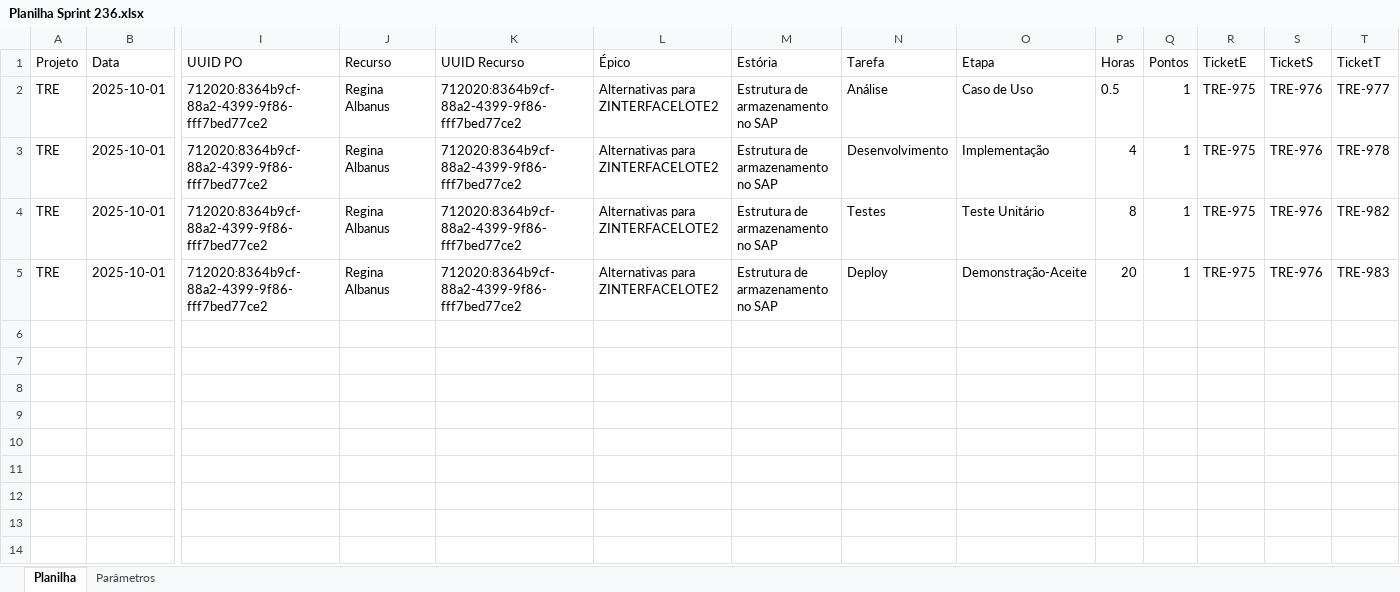
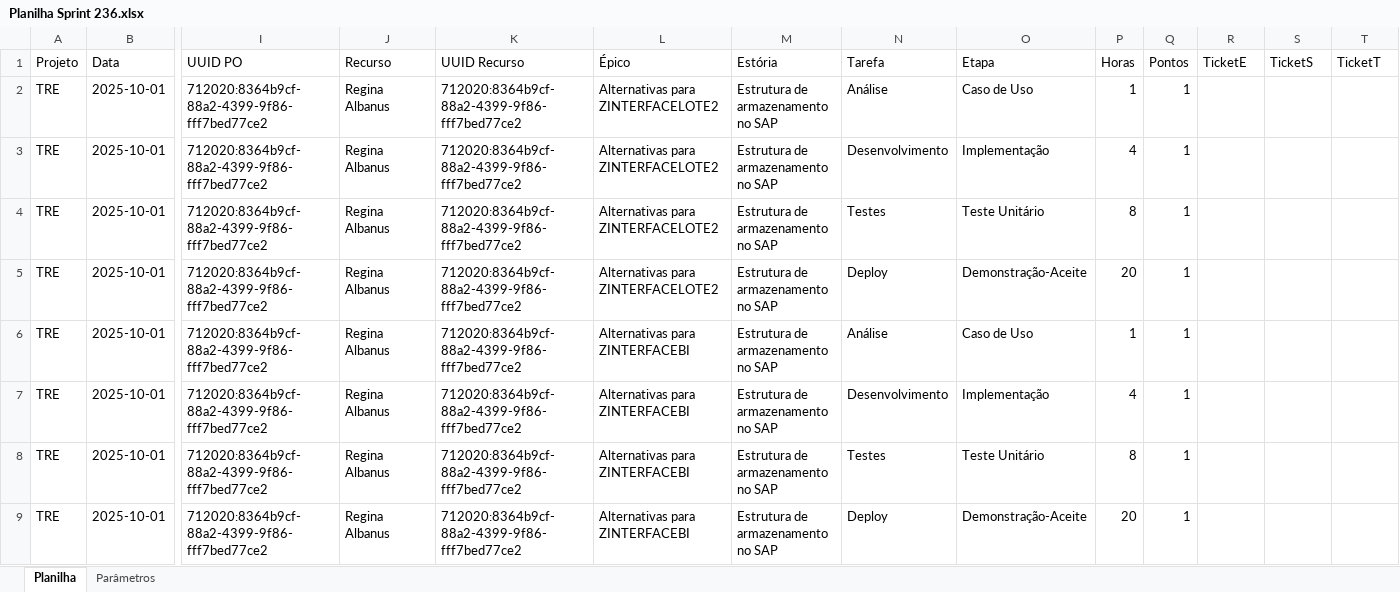
Before and after one commit to GiovaniPM/Help, an Excel workbook: JIRA/Planilha Sprint 236.xlsx, sheet Planilha, drawn as a sheet; only a part is shown, gaps mark what is left out; values as stored, in another font and other column widths than the file's, no borders; table styles not drawn; rows hold the shown columns only; the diff names each change by its address in the sheet, - before the commit and + after, or states it on an @@ line.

```diff
--- a/JIRA/Planilha Sprint 236.xlsx (sheet Planilha)
+++ b/JIRA/Planilha Sprint 236.xlsx (sheet Planilha)
-P2 (Horas): 0.5
+P2 (Horas): 1
-R2:R5 (TicketE): TRE-975
+R2:R5 (TicketE): (empty)
-S2:S5 (TicketS): TRE-976
+S2:S5 (TicketS): (empty)
-T2 (TicketT): TRE-977
+T2 (TicketT): (empty)
-T3 (TicketT): TRE-978
+T3 (TicketT): (empty)
-T4 (TicketT): TRE-982
+T4 (TicketT): (empty)
-T5 (TicketT): TRE-983
+T5 (TicketT): (empty)
+row 6: TRE | 2025-10-01 | 712020:8364b9cf-88a2-4399-9f86-fff7bed77ce2 | Regina Albanus | 712020:8364b9cf-88a2-4399-9f86-fff7bed77ce2 | Alternativas para ZINTERFACEBI | Estrutura de armazenamento no SAP | Análise | Caso de Uso | 1 | 1
+row 7: TRE | 2025-10-01 | 712020:8364b9cf-88a2-4399-9f86-fff7bed77ce2 | Regina Albanus | 712020:8364b9cf-88a2-4399-9f86-fff7bed77ce2 | Alternativas para ZINTERFACEBI | Estrutura de armazenamento no SAP | Desenvolvimento | Implementação | 4 | 1
+row 8: TRE | 2025-10-01 | 712020:8364b9cf-88a2-4399-9f86-fff7bed77ce2 | Regina Albanus | 712020:8364b9cf-88a2-4399-9f86-fff7bed77ce2 | Alternativas para ZINTERFACEBI | Estrutura de armazenamento no SAP | Testes | Teste Unitário | 8 | 1
+row 9: TRE | 2025-10-01 | 712020:8364b9cf-88a2-4399-9f86-fff7bed77ce2 | Regina Albanus | 712020:8364b9cf-88a2-4399-9f86-fff7bed77ce2 | Alternativas para ZINTERFACEBI | Estrutura de armazenamento no SAP | Deploy | Demonstração-Aceite | 20 | 1
```
Also changed, not shown: sheet Parâmetros, JIRA/Planilha Sprint.xlsx, 2 other files.
